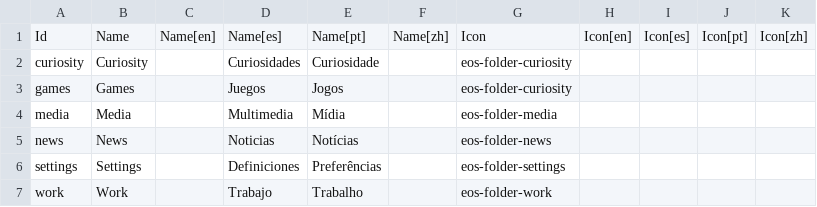
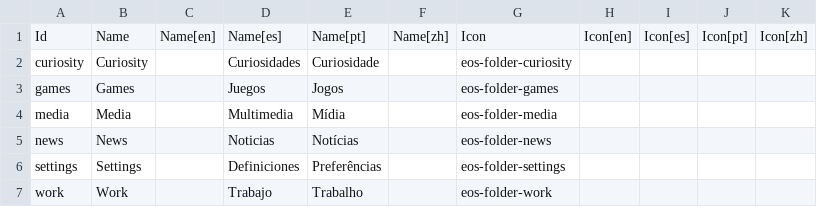
Before and after one commit to endlessm/eos-theme, a CSV file: desktop/folders.csv, drawn as a sheet.

Commit message:
Select correct icon for games folder [endlessm/eos-shell#401]

```diff
--- a/desktop/folders.csv
+++ b/desktop/folders.csv
@@ -2,3 +2,3 @@ Id,Name,Name[en],Name[es],Name[pt],Name[zh],Icon,Icon[en],Icon[es],Icon[pt],Icon
 curiosity,Curiosity,,Curiosidades,Curiosidade,,eos-folder-curiosity,,,,
-games,Games,,Juegos,Jogos,,eos-folder-curiosity,,,,
+games,Games,,Juegos,Jogos,,eos-folder-games,,,,
 media,Media,,Multimedia,Mídia,,eos-folder-media,,,,
```
